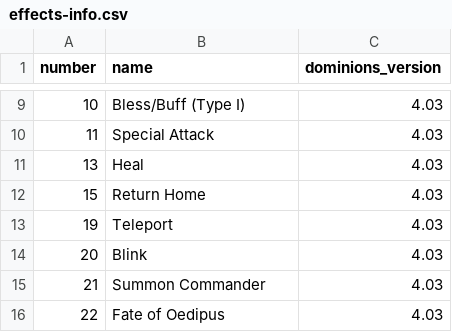
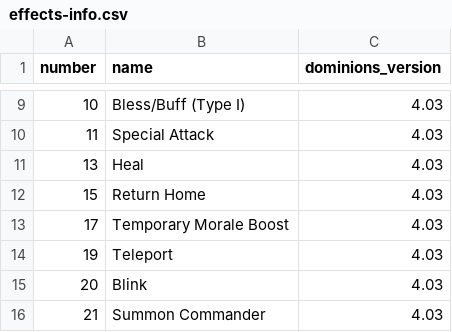
Before and after one commit to dominions-tools/dominions-tools, a CSV file: data/effects-info.csv, drawn as a sheet; only a part is shown, gaps mark what is left out; the shorter side is filled out with more unchanged rows.

```diff
--- a/data/effects-info.csv
+++ b/data/effects-info.csv
@@ -12,2 +12,3 @@
 15,"Return Home",4.03
+17,"Temporary Morale Boost",4.03
 19,"Teleport",4.03
```
Also changed, not shown: data/attribute-keys.csv, 1 other file.
